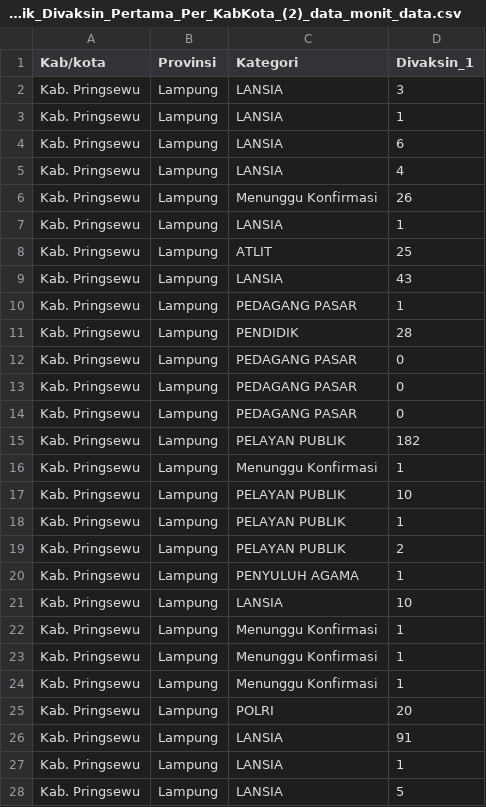
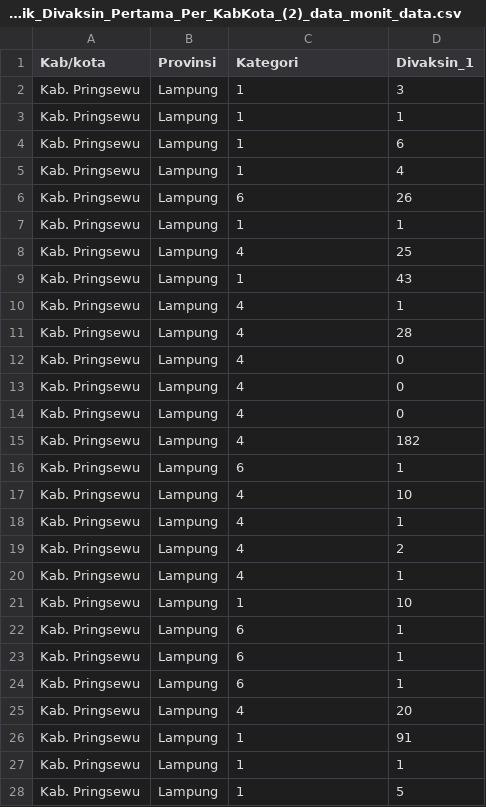
Before and after one commit to Putri-Oktavia/Data-Persebaran-Covid-di-Lampung, a CSV file: Grafik_Divaksin_Pertama_Per_KabKota_(2)_data_monit_data.csv, drawn as a sheet; only a part is shown; the diff covers the shown part only.

```diff
--- a/Grafik_Divaksin_Pertama_Per_KabKota_(2)_data_monit_data.csv
+++ b/Grafik_Divaksin_Pertama_Per_KabKota_(2)_data_monit_data.csv
@@ -1,28 +1,28 @@
 Kab/kota,Provinsi,Kategori,Divaksin_1
-Kab. Pringsewu,Lampung,LANSIA,3
-Kab. Pringsewu,Lampung,LANSIA,1
-Kab. Pringsewu,Lampung,LANSIA,6
-Kab. Pringsewu,Lampung,LANSIA,4
-Kab. Pringsewu,Lampung,Menunggu Konfirmasi,26
-Kab. Pringsewu,Lampung,LANSIA,1
-Kab. Pringsewu,Lampung,ATLIT,25
-Kab. Pringsewu,Lampung,LANSIA,43
-Kab. Pringsewu,Lampung,PEDAGANG PASAR,1
-Kab. Pringsewu,Lampung,PENDIDIK,28
-Kab. Pringsewu,Lampung,PEDAGANG PASAR,0
-Kab. Pringsewu,Lampung,PEDAGANG PASAR,0
-Kab. Pringsewu,Lampung,PEDAGANG PASAR,0
-Kab. Pringsewu,Lampung,PELAYAN PUBLIK,182
-Kab. Pringsewu,Lampung,Menunggu Konfirmasi,1
-Kab. Pringsewu,Lampung,PELAYAN PUBLIK,10
-Kab. Pringsewu,Lampung,PELAYAN PUBLIK,1
-Kab. Pringsewu,Lampung,PELAYAN PUBLIK,2
-Kab. Pringsewu,Lampung,PENYULUH AGAMA,1
-Kab. Pringsewu,Lampung,LANSIA,10
-Kab. Pringsewu,Lampung,Menunggu Konfirmasi,1
-Kab. Pringsewu,Lampung,Menunggu Konfirmasi,1
-Kab. Pringsewu,Lampung,Menunggu Konfirmasi,1
-Kab. Pringsewu,Lampung,POLRI,20
-Kab. Pringsewu,Lampung,LANSIA,91
-Kab. Pringsewu,Lampung,LANSIA,1
-Kab. Pringsewu,Lampung,LANSIA,5
+Kab. Pringsewu,Lampung,1,3
+Kab. Pringsewu,Lampung,1,1
+Kab. Pringsewu,Lampung,1,6
+Kab. Pringsewu,Lampung,1,4
+Kab. Pringsewu,Lampung,6,26
+Kab. Pringsewu,Lampung,1,1
+Kab. Pringsewu,Lampung,4,25
+Kab. Pringsewu,Lampung,1,43
+Kab. Pringsewu,Lampung,4,1
+Kab. Pringsewu,Lampung,4,28
+Kab. Pringsewu,Lampung,4,0
+Kab. Pringsewu,Lampung,4,0
+Kab. Pringsewu,Lampung,4,0
+Kab. Pringsewu,Lampung,4,182
+Kab. Pringsewu,Lampung,6,1
+Kab. Pringsewu,Lampung,4,10
+Kab. Pringsewu,Lampung,4,1
+Kab. Pringsewu,Lampung,4,2
+Kab. Pringsewu,Lampung,4,1
+Kab. Pringsewu,Lampung,1,10
+Kab. Pringsewu,Lampung,6,1
+Kab. Pringsewu,Lampung,6,1
+Kab. Pringsewu,Lampung,6,1
+Kab. Pringsewu,Lampung,4,20
+Kab. Pringsewu,Lampung,1,91
+Kab. Pringsewu,Lampung,1,1
+Kab. Pringsewu,Lampung,1,5
```
Also changed, not shown: 72 edited cells elsewhere in this file, Grafik_Divaksin_Kedua_Per_KabKota_(2)_data_monitor_data.csv.
